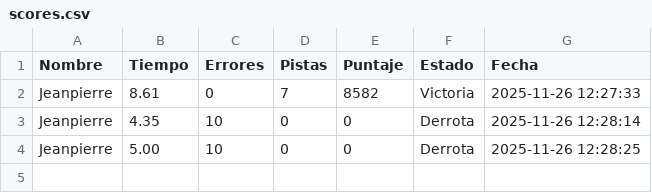
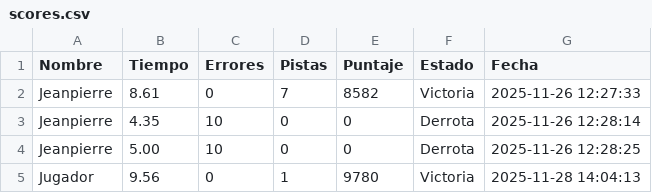
Before and after one commit to devjtd/Sudoku-Escenario9x9, a CSV file: scores.csv, drawn as a sheet.

```diff
--- a/scores.csv
+++ b/scores.csv
@@ -4 +4,2 @@ Jeanpierre,4.35,10,0,0,Derrota,2025-11-26 12:28:14
 Jeanpierre,5.00,10,0,0,Derrota,2025-11-26 12:28:25
+Jugador,9.56,0,1,9780,Victoria,2025-11-28 14:04:13
```
Also changed, not shown: 5 other files.
